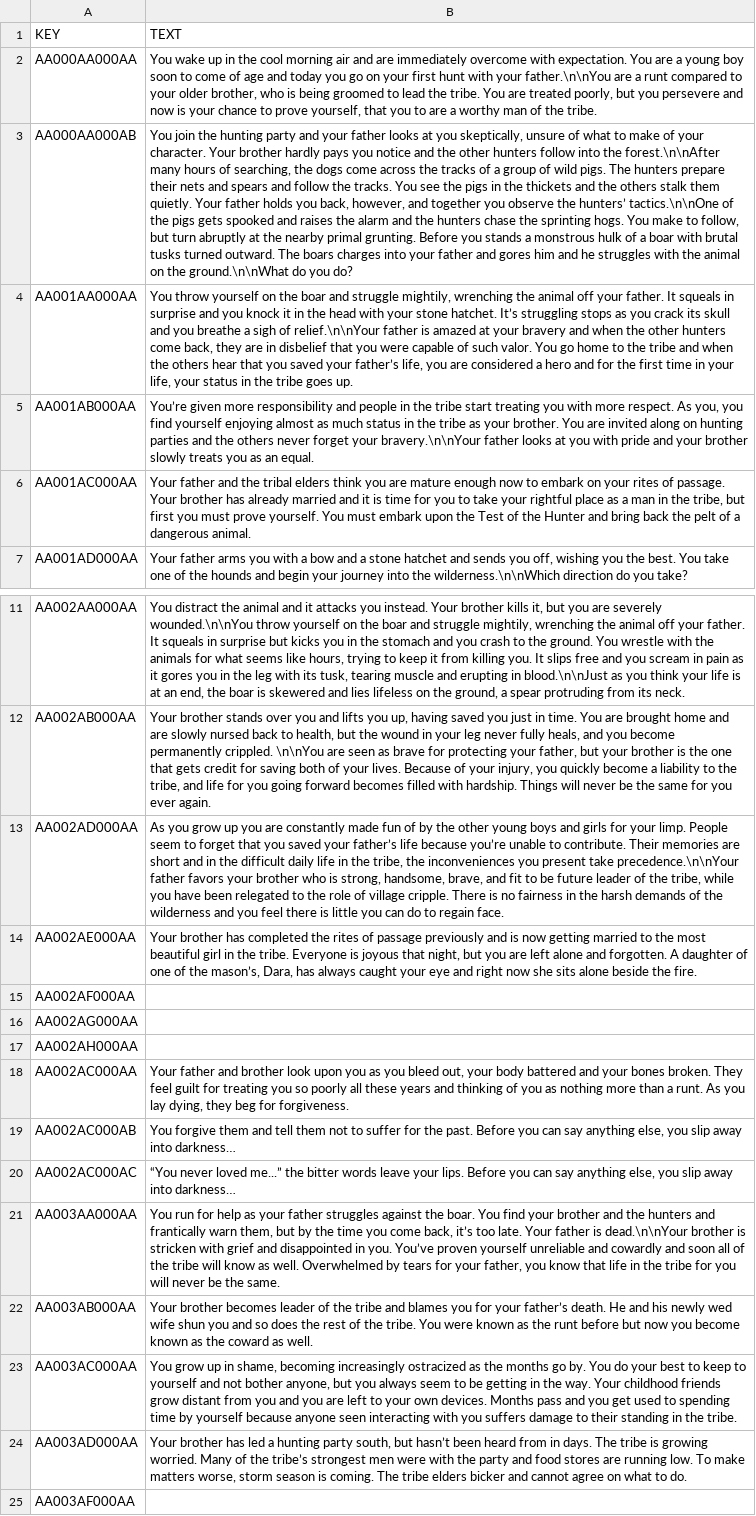
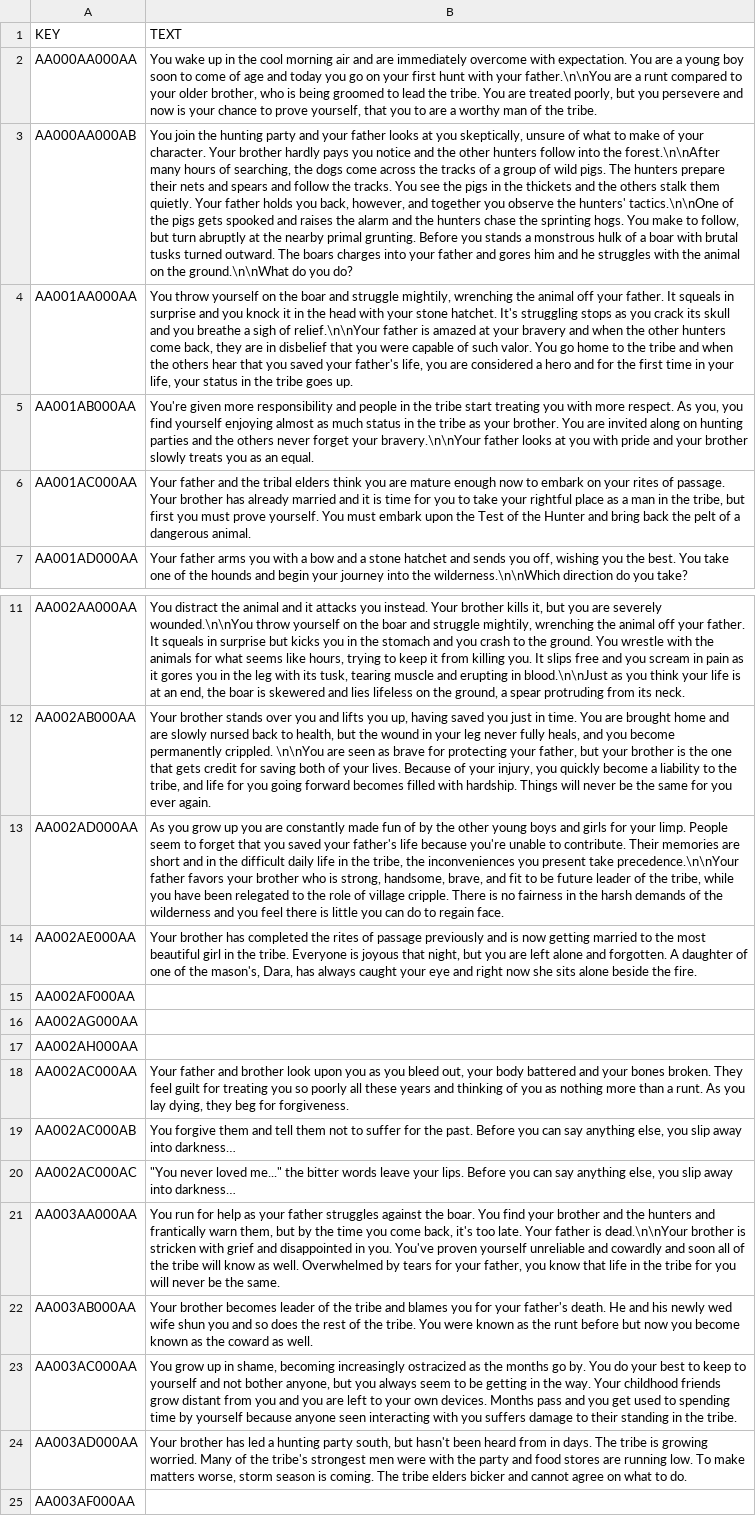
Before and after one commit to MitulMistry/the-valley, a CSV file: script/storyModules/module01AscentOfManTEXT.csv, drawn as a sheet; only a part is shown, gaps mark what is left out; the diff names each change by its address in the sheet, - before the commit and + after, or states it on an @@ line.

```diff
--- a/script/storyModules/module01AscentOfManTEXT.csv
+++ b/script/storyModules/module01AscentOfManTEXT.csv
-B3 (TEXT): …observe the hunters’ tactics.\n\nOne of…
+B3 (TEXT): …observe the hunters' tactics.\n\nOne of…
-B4 (TEXT): …stone hatchet. It’s struggling stops as you crack its skull and you breathe a sigh of relief.\n\nYour father is amazed at your bravery and when the other hunters come back, they are in disbelief that you were capable of such valor. You go home to the tribe and when the others hear that you saved your father’s life, you…
+B4 (TEXT): …stone hatchet. It's struggling stops as you crack its skull and you breathe a sigh of relief.\n\nYour father is amazed at your bravery and when the other hunters come back, they are in disbelief that you were capable of such valor. You go home to the tribe and when the others hear that you saved your father's life, you…
-B5 (TEXT): You’re given more…
+B5 (TEXT): You're given more…
-B13 (TEXT): …saved your father’s life because you’re unable to…
+B13 (TEXT): …saved your father's life because you're unable to…
-B14 (TEXT): …of the mason’s, Dara, has…
+B14 (TEXT): …of the mason's, Dara, has…
-B20 (TEXT): “You never loved me...” the bitter…
+B20 (TEXT): "You never loved me..." the bitter…
-B21 (TEXT): …come back, it’s too late. Your father is dead.\n\nYour brother is stricken with grief and disappointed in you. You’ve proven yourself…
+B21 (TEXT): …come back, it's too late. Your father is dead.\n\nYour brother is stricken with grief and disappointed in you. You've proven yourself…
-B22 (TEXT): …for your father’s death. He…
+B22 (TEXT): …for your father's death. He…
-B24 (TEXT): …south, but hasn’t been heard from in days. The tribe is growing worried. Many of the tribe’s strongest men…
+B24 (TEXT): …south, but hasn't been heard from in days. The tribe is growing worried. Many of the tribe's strongest men…
```
Also changed, not shown: 12 other files.
